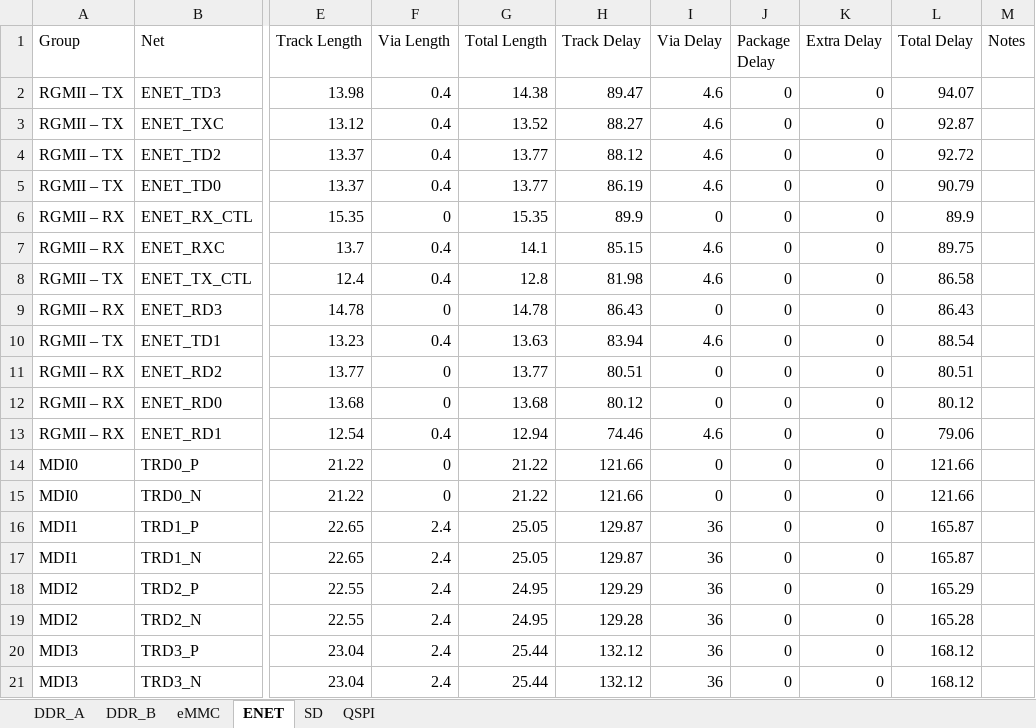
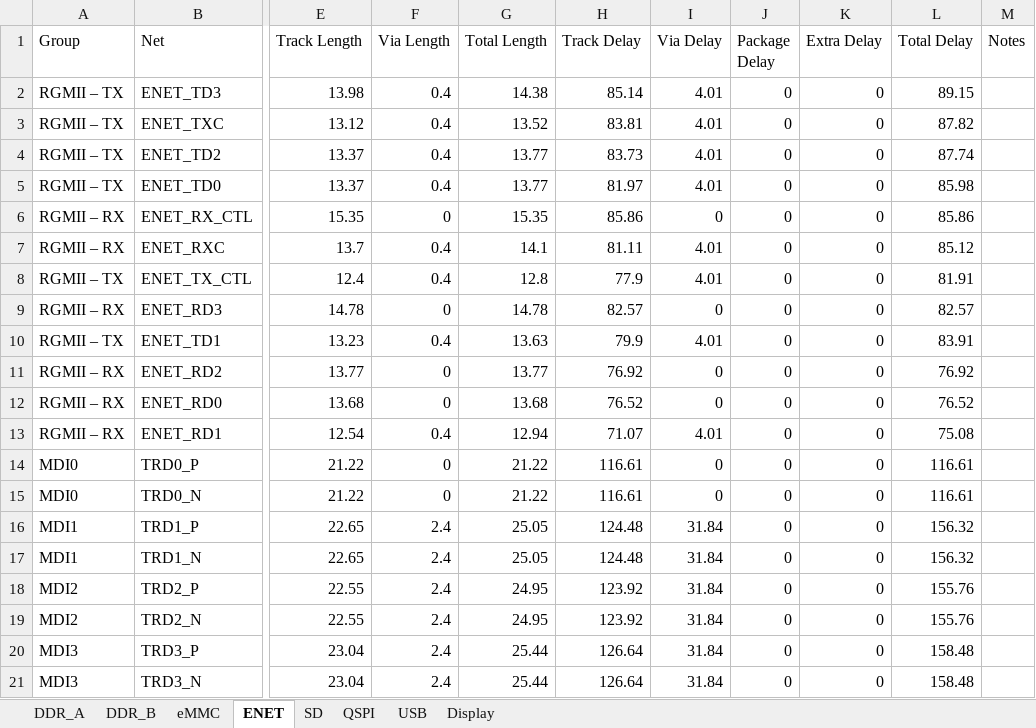
Before and after one commit to quentin-z80/qsbc, an Excel workbook: flytimes.xlsx, sheet ENET, drawn as a sheet; only a part is shown, gaps mark what is left out; values as stored, in another font and other column widths than the file's, no borders; the diff names each change by its address in the sheet, - before the commit and + after, or states it on an @@ line.

```diff
--- a/flytimes.xlsx (sheet ENET)
+++ b/flytimes.xlsx (sheet ENET)
+sheet tab: USB
+sheet tab: Display
-H2 (Track Delay): 89.47
+H2 (Track Delay): 85.14
-I2:I5 (Via Delay): 4.6
+I2:I5 (Via Delay): 4.01
-L2 (Total Delay): 94.07
+L2 (Total Delay): 89.15
-H3 (Track Delay): 88.27
+H3 (Track Delay): 83.81
-L3 (Total Delay): 92.87
+L3 (Total Delay): 87.82
-H4 (Track Delay): 88.12
+H4 (Track Delay): 83.73
-L4 (Total Delay): 92.72
+L4 (Total Delay): 87.74
-H5 (Track Delay): 86.19
+H5 (Track Delay): 81.97
-L5 (Total Delay): 90.79
+L5 (Total Delay): 85.98
-H6 (Track Delay): 89.9
+H6 (Track Delay): 85.86
-L6 (Total Delay): 89.9
+L6 (Total Delay): 85.86
-H7 (Track Delay): 85.15
+H7 (Track Delay): 81.11
-I7:I8 (Via Delay): 4.6
+I7:I8 (Via Delay): 4.01
-L7 (Total Delay): 89.75
+L7 (Total Delay): 85.12
-H8 (Track Delay): 81.98
+H8 (Track Delay): 77.9
-L8 (Total Delay): 86.58
+L8 (Total Delay): 81.91
-H9 (Track Delay): 86.43
+H9 (Track Delay): 82.57
-L9 (Total Delay): 86.43
+L9 (Total Delay): 82.57
-H10 (Track Delay): 83.94
+H10 (Track Delay): 79.9
-I10 (Via Delay): 4.6
+I10 (Via Delay): 4.01
-L10 (Total Delay): 88.54
+L10 (Total Delay): 83.91
-H11 (Track Delay): 80.51
+H11 (Track Delay): 76.92
-L11 (Total Delay): 80.51
+L11 (Total Delay): 76.92
-H12 (Track Delay): 80.12
+H12 (Track Delay): 76.52
-L12 (Total Delay): 80.12
+L12 (Total Delay): 76.52
-H13 (Track Delay): 74.46
+H13 (Track Delay): 71.07
-I13 (Via Delay): 4.6
+I13 (Via Delay): 4.01
-L13 (Total Delay): 79.06
+L13 (Total Delay): 75.08
-H14:H15 (Track Delay): 121.66
+H14:H15 (Track Delay): 116.61
-L14:L15 (Total Delay): 121.66
+L14:L15 (Total Delay): 116.61
-H16:H17 (Track Delay): 129.87
+H16:H17 (Track Delay): 124.48
-I16:I21 (Via Delay): 36
+I16:I21 (Via Delay): 31.84
-L16:L17 (Total Delay): 165.87
+L16:L17 (Total Delay): 156.32
-H18 (Track Delay): 129.29
+H18 (Track Delay): 123.92
-L18 (Total Delay): 165.29
+L18 (Total Delay): 155.76
-H19 (Track Delay): 129.28
+H19 (Track Delay): 123.92
-L19 (Total Delay): 165.28
+L19 (Total Delay): 155.76
-H20:H21 (Track Delay): 132.12
+H20:H21 (Track Delay): 126.64
-L20:L21 (Total Delay): 168.12
+L20:L21 (Total Delay): 158.48
```
Also changed, not shown: sheet DDR_A, sheet DDR_B, sheet SD, sheet eMMC, sheet QSPI, 14 other files.
